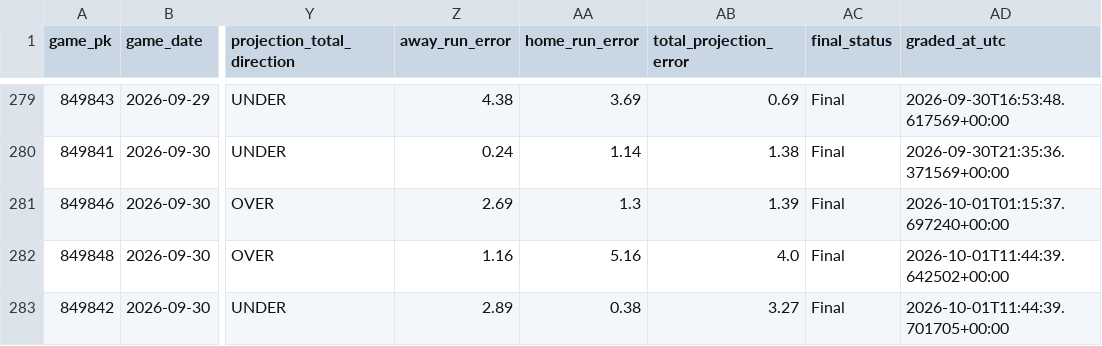
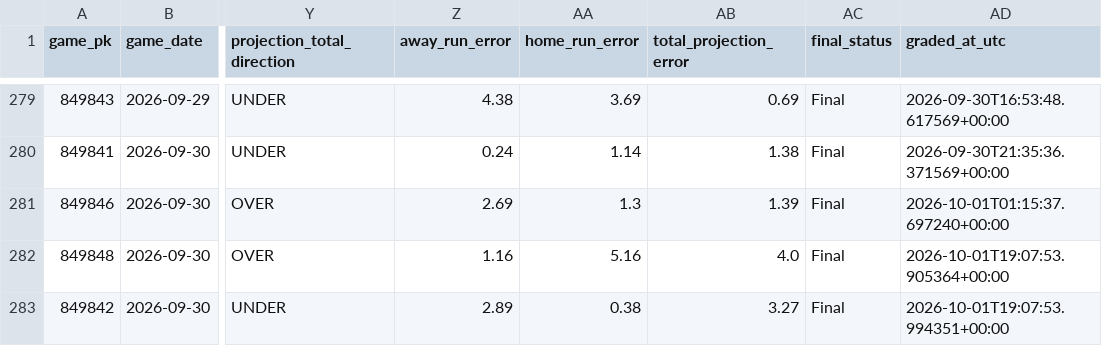
Before and after one commit to SSpeterson2b/launchpoint-hr, a CSV file: data/game_edge_results.csv, drawn as a sheet; only a part is shown, gaps mark what is left out; the diff names each change by its address in the sheet, - before the commit and + after, or states it on an @@ line.

Commit message:
Update public MLB Game Edge results

```diff
--- a/data/game_edge_results.csv
+++ b/data/game_edge_results.csv
-AD282 (graded_at_utc): 2026-10-01T11:44:39.642502+00:00
+AD282 (graded_at_utc): 2026-10-01T19:07:53.905364+00:00
-AD283 (graded_at_utc): 2026-10-01T11:44:39.701705+00:00
+AD283 (graded_at_utc): 2026-10-01T19:07:53.994351+00:00
```
